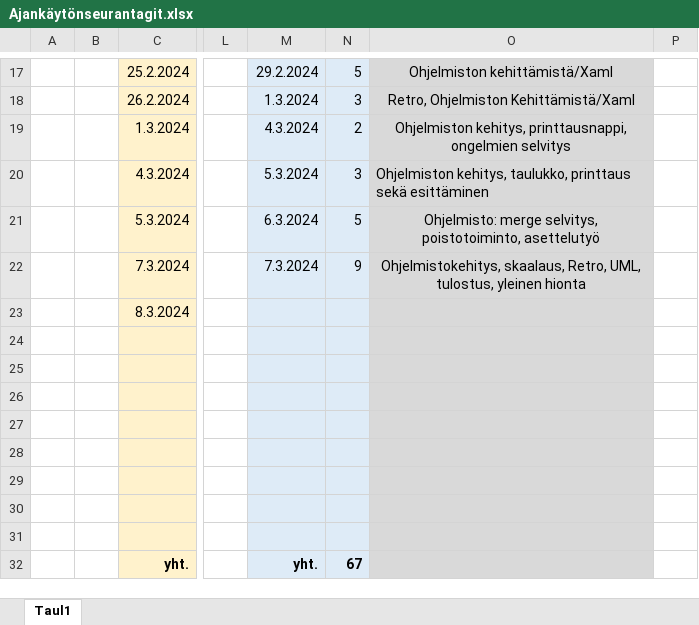
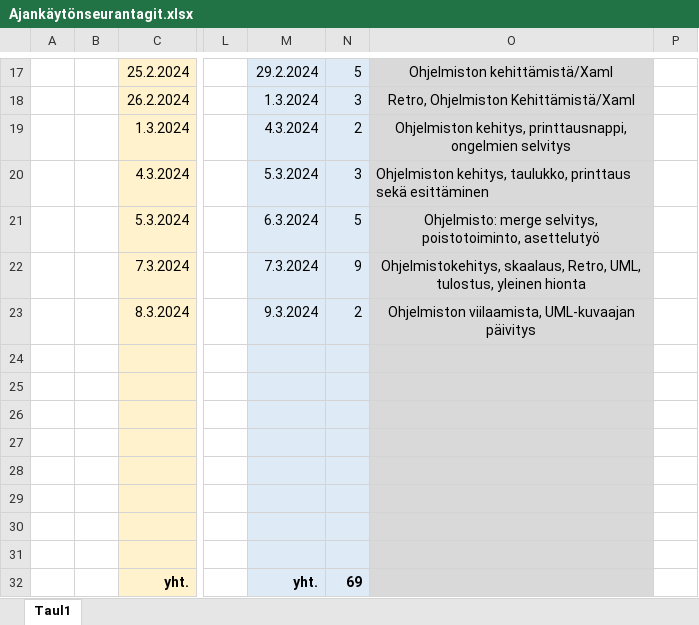
Before and after one commit to JiskaLaaksovirta/AmpuminenR1, an Excel workbook: Ajankäytönseurantagit.xlsx, sheet Taul1, drawn as a sheet; only a part is shown, gaps mark what is left out; values as stored, in another font and other column widths than the file's, no borders; the diff names each change by its address in the sheet, - before the commit and + after, or states it on an @@ line.

Commit message:
Hienosäädettiin koodia ja päivitettiin UML-kuvaaja -JL

```diff
--- a/Ajankäytönseurantagit.xlsx (sheet Taul1)
+++ b/Ajankäytönseurantagit.xlsx (sheet Taul1)
-M23: (empty)
+M23: 9.3.2024
-N23: (empty)
+N23: 2
-O23: (empty)
+O23: Ohjelmiston viilaamista, UML-kuvaajan päivitys
-N32: 67
+N32: 69
```
Also changed, not shown: 9 other files.
